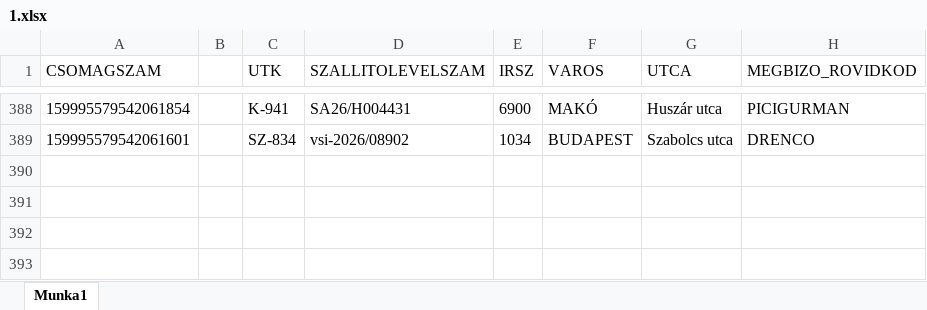
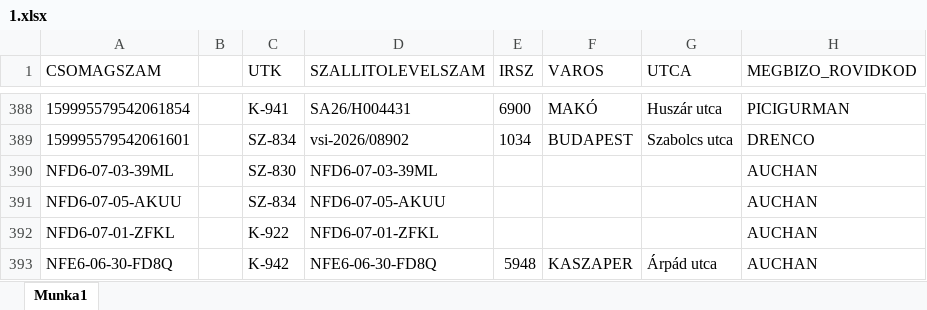
Before and after one commit to hunyadvariarmin/kodkereso-pwa, an Excel workbook: 1.xlsx, sheet Munka1, drawn as a sheet; only a part is shown, gaps mark what is left out; values as stored, in another font and other column widths than the file's, no borders; the diff names each change by its address in the sheet, - before the commit and + after, or states it on an @@ line.

Commit message:
Add files via upload

```diff
--- a/1.xlsx (sheet Munka1)
+++ b/1.xlsx (sheet Munka1)
+row 390: NFD6-07-03-39ML |  | SZ-830 | NFD6-07-03-39ML |  |  |  | AUCHAN
+row 391: NFD6-07-05-AKUU |  | SZ-834 | NFD6-07-05-AKUU |  |  |  | AUCHAN
+row 392: NFD6-07-01-ZFKL |  | K-922 | NFD6-07-01-ZFKL |  |  |  | AUCHAN
+row 393: NFE6-06-30-FD8Q |  | K-942 | NFE6-06-30-FD8Q | 5948 | KASZAPER | Árpád utca | AUCHAN
```
